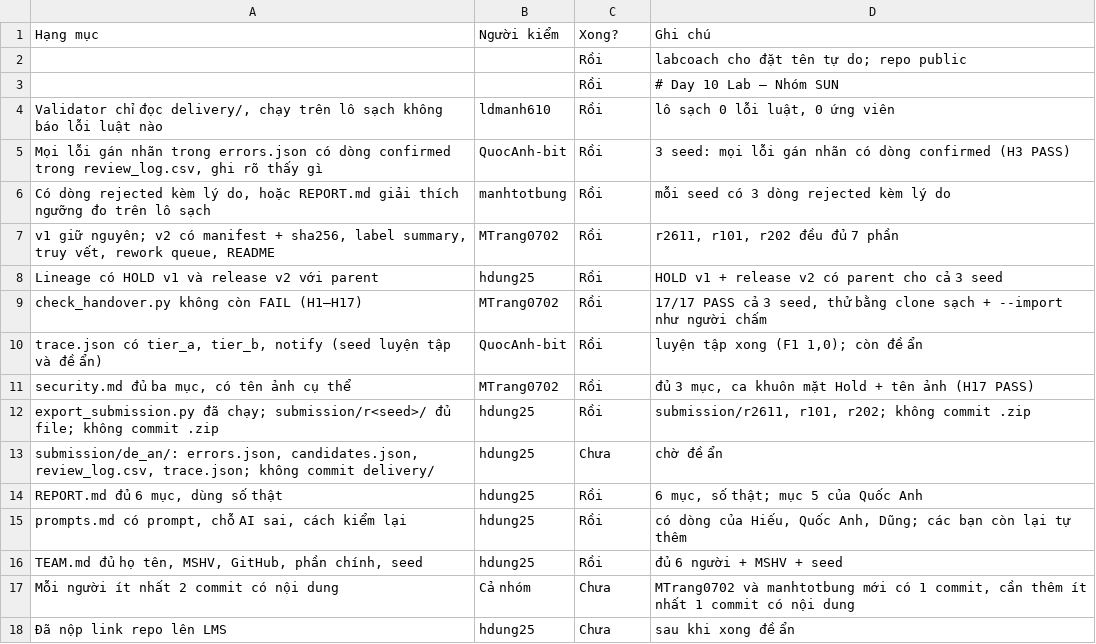
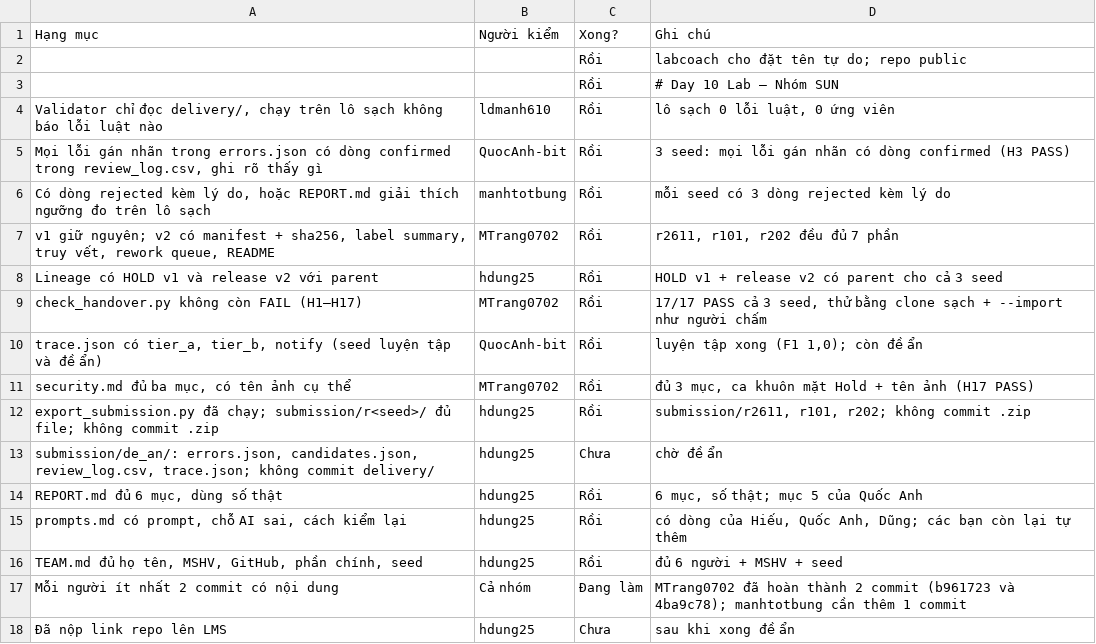
Before and after one commit to hdung25/K5-L23-Day10-SUN-Dataset-Release-Handover, a CSV file: docs/team_sheet/08_checklist_nop.csv, drawn as a sheet.

```diff
--- a/docs/team_sheet/08_checklist_nop.csv
+++ b/docs/team_sheet/08_checklist_nop.csv
@@ -16,3 +16,3 @@ export_submission.py đã chạy; submission/r<seed>/ đủ file; không commit
 "TEAM.md đủ họ tên, MSHV, GitHub, phần chính, seed",hdung25,Rồi,đủ 6 người + MSHV + seed
-Mỗi người ít nhất 2 commit có nội dung,Cả nhóm,Chưa,"MTrang0702 và manhtotbung mới có 1 commit, cần thêm ít nhất 1 commit có nội dung"
+Mỗi người ít nhất 2 commit có nội dung,Cả nhóm,Đang làm,"MTrang0702 đã hoàn thành 2 commit (b961723 và 4ba9c78); manhtotbung cần thêm 1 commit"
 Đã nộp link repo lên LMS,hdung25,Chưa,sau khi xong đề ẩn
```
Also changed, not shown: docs/team_sheet/02_tien_do_ca_nhan.csv, docs/team_sheet/07_note_chung.csv.
